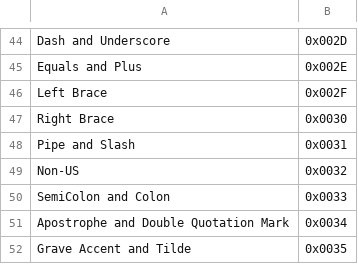
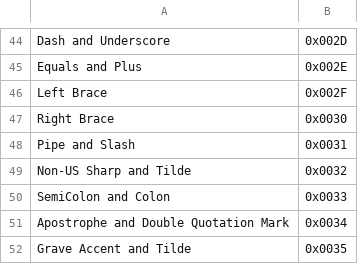
Before and after one commit to haborite/ku1255-firmware-modifier, a CSV file: data/hid_list.csv, drawn as a sheet; only a part is shown, gaps mark what is left out.

Commit message:
Rename Non-US to Non-US Sharp and Tilde

```diff
--- a/data/hid_list.csv
+++ b/data/hid_list.csv
@@ -48,3 +48,3 @@ Right Brace,0x0030
 Pipe and Slash,0x0031
-Non-US,0x0032
+Non-US Sharp and Tilde,0x0032
 SemiColon and Colon,0x0033
```
Also changed, not shown: 2 other files.
